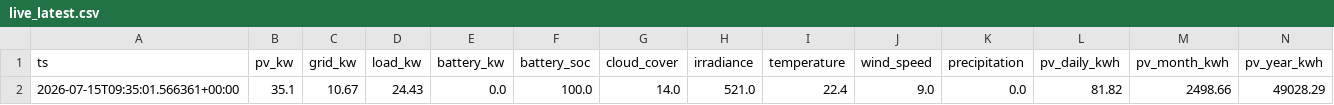
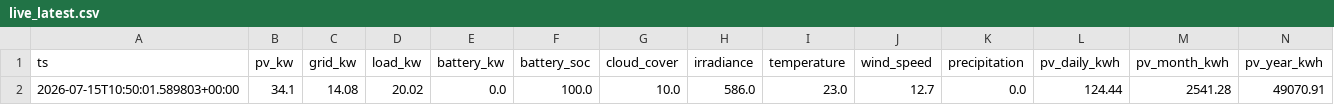
Before and after one commit to ruanvanheerden97/voltano-millenial-billing, a CSV file: live_latest.csv, drawn as a sheet; only a part is shown; removed rows and columns are numbered as before the commit, all else as after; rows hold the shown columns only; the diff names each change by its address in the sheet, - before the commit and + after, or states it on an @@ line.

```diff
--- a/live_latest.csv
+++ b/live_latest.csv
-row 2: 2026-07-15T09:35:01.566361+00:00 | 35.1 | 10.67 | 24.43 | 0.0 | 100.0 | 14.0 | 521.0 | 22.4 | 9.0 | 0.0 | 81.82 | 2498.66 | 49028.29
+row 2: 2026-07-15T10:50:01.589803+00:00 | 34.1 | 14.08 | 20.02 | 0.0 | 100.0 | 10.0 | 586.0 | 23.0 | 12.7 | 0.0 | 124.44 | 2541.28 | 49070.91
```
Also changed, not shown: live_history.csv.
